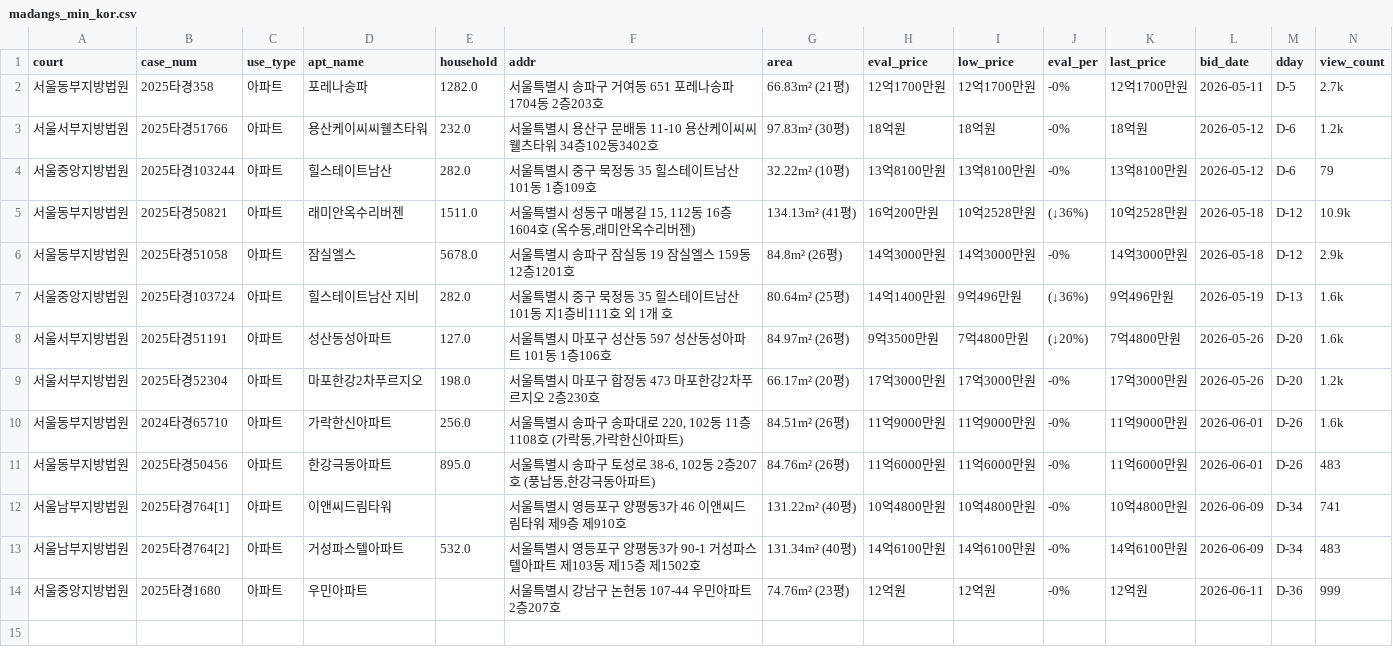
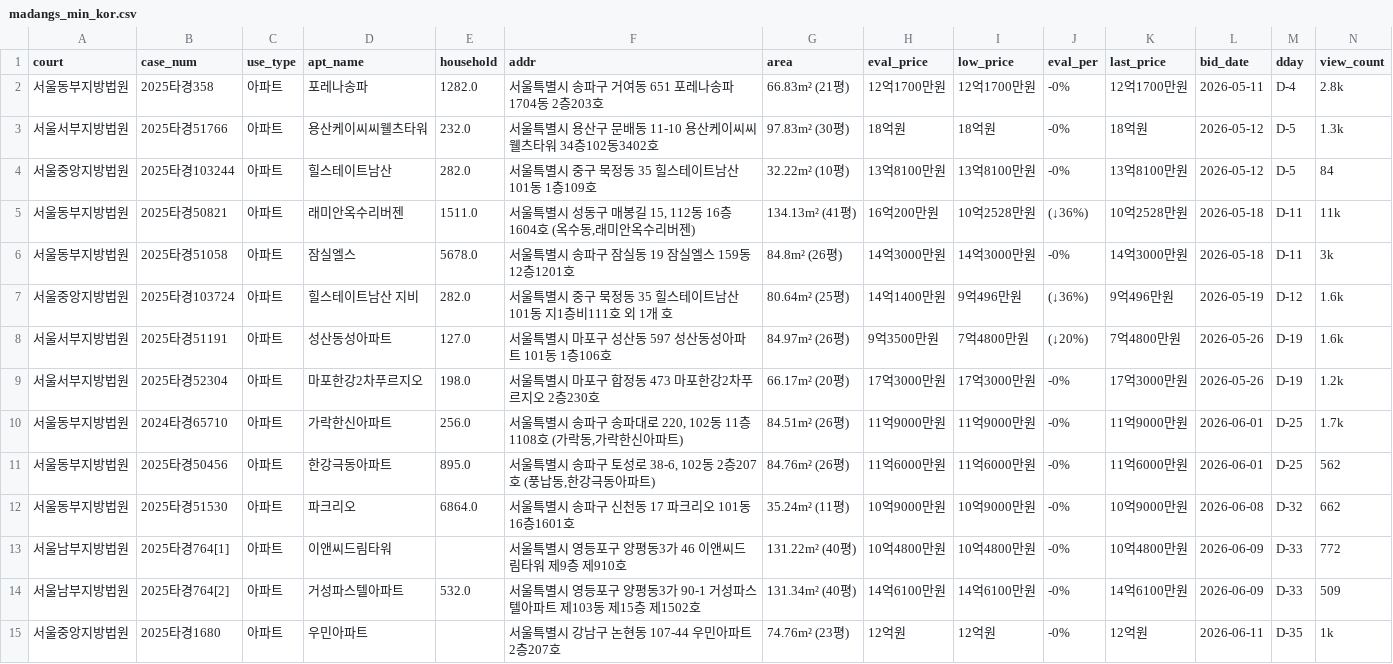
Before and after one commit to pos911/auction_search, a CSV file: madangs_min_kor.csv, drawn as a sheet; only a part is shown; addresses are those after the commit; rows hold the shown columns only; the diff names each change by its address in the sheet, - before the commit and + after, or states it on an @@ line.

```diff
--- a/madangs_min_kor.csv
+++ b/madangs_min_kor.csv
-M2 (dday): D-5
+M2 (dday): D-4
-N2 (view_count): 2.7k
+N2 (view_count): 2.8k
-M3:M4 (dday): D-6
+M3:M4 (dday): D-5
-N3 (view_count): 1.2k
+N3 (view_count): 1.3k
-N4 (view_count): 79
+N4 (view_count): 84
-M5:M6 (dday): D-12
+M5:M6 (dday): D-11
-N5 (view_count): 10.9k
+N5 (view_count): 11k
-N6 (view_count): 2.9k
+N6 (view_count): 3k
-M7 (dday): D-13
+M7 (dday): D-12
-M8:M9 (dday): D-20
+M8:M9 (dday): D-19
-M10:M11 (dday): D-26
+M10:M11 (dday): D-25
-N10 (view_count): 1.6k
+N10 (view_count): 1.7k
-N11 (view_count): 483
+N11 (view_count): 562
+row 12: 서울동부지방법원 | 2025타경51530 | 아파트 | 파크리오 | 6864.0 | 서울특별시 송파구 신천동 17 파크리오 101동 16층1601호 | 35.24m² (11평) | 10억9000만원 | 10억9000만원 | -0% | 10억9000만원 | 2026-06-08 | D-32 | 662
-M13:M14 (dday): D-34
+M13:M14 (dday): D-33
-N13 (view_count): 741
+N13 (view_count): 772
-N14 (view_count): 483
+N14 (view_count): 509
-M15 (dday): D-36
+M15 (dday): D-35
-N15 (view_count): 999
+N15 (view_count): 1k
```
Also changed, not shown: 1 other file.
